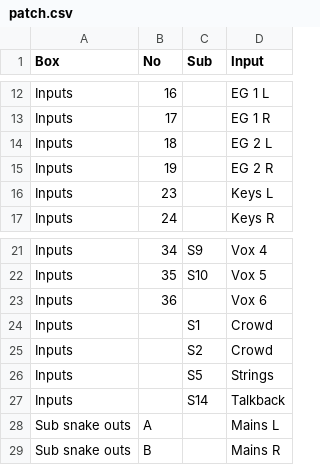
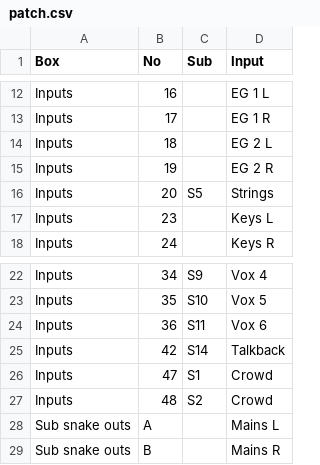
Before and after one commit to MattLinny/oceanside-mc-sheet, a CSV file: patch.csv, drawn as a sheet; only a part is shown, gaps mark what is left out.

```diff
--- a/patch.csv
+++ b/patch.csv
@@ -15,2 +15,3 @@ Inputs,18,,EG 2 L
 Inputs,19,,EG 2 R
+Inputs,20,S5,Strings
 Inputs,23,,Keys L
@@ -22,7 +23,6 @@ Inputs,34,S9,Vox 4
 Inputs,35,S10,Vox 5
-Inputs,36,,Vox 6
-Inputs,,S1,Crowd
-Inputs,,S2,Crowd
-Inputs,,S5,Strings
-Inputs,,S14,Talkback
+Inputs,36,S11,Vox 6
+Inputs,42,S14,Talkback
+Inputs,47,S1,Crowd
+Inputs,48,S2,Crowd
 Sub snake outs,A,,Mains L
```
